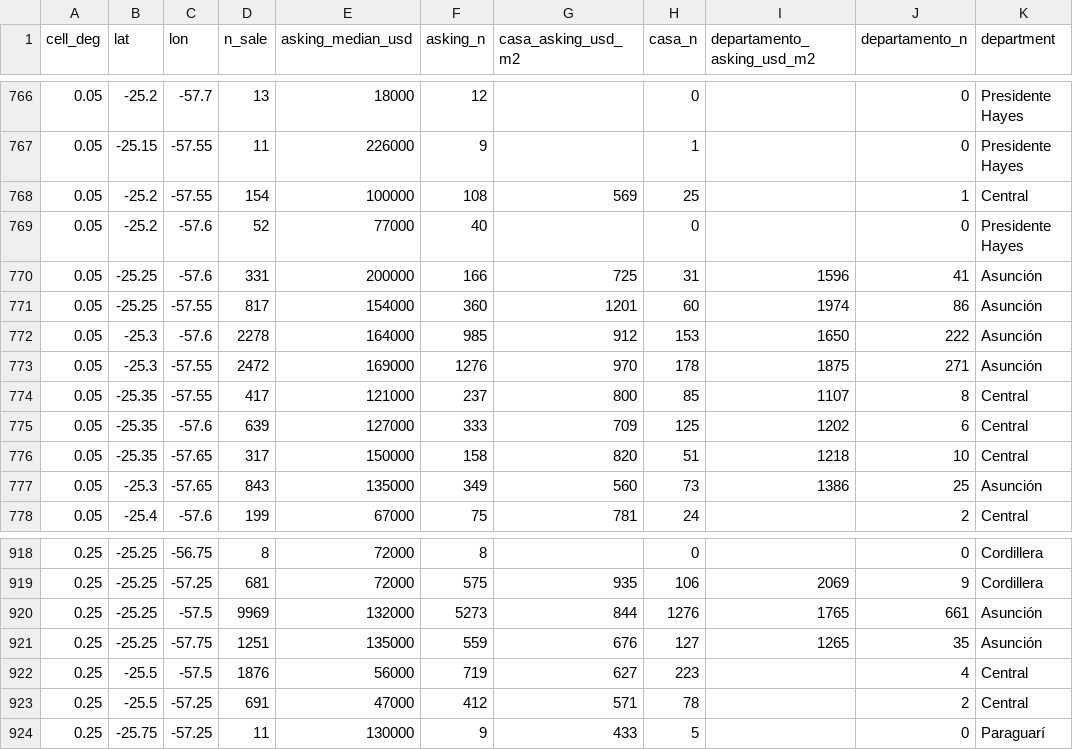
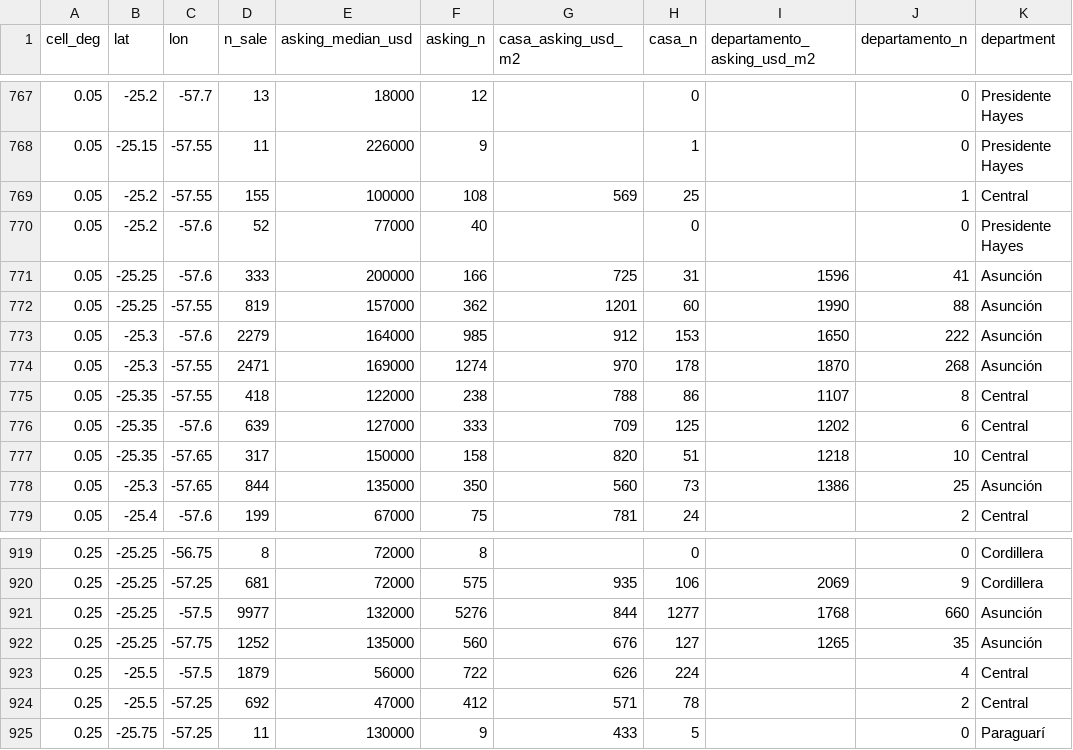
Before and after one commit to ddvanlith/tekoha-daily, a CSV file: dashboard/data/grid_cells.csv, drawn as a sheet; only a part is shown, gaps mark what is left out; addresses are those after the commit; the diff covers the shown part only; the diff names each change by its address in the sheet, - before the commit and + after, or states it on an @@ line.

```diff
--- a/dashboard/data/grid_cells.csv
+++ b/dashboard/data/grid_cells.csv
-D769 (n_sale): 154
+D769 (n_sale): 155
-D771 (n_sale): 331
+D771 (n_sale): 333
-D772 (n_sale): 817
+D772 (n_sale): 819
-E772 (asking_median_usd): 154000
+E772 (asking_median_usd): 157000
-F772 (asking_n): 360
+F772 (asking_n): 362
-I772 (departamento_asking_usd_m2): 1974
+I772 (departamento_asking_usd_m2): 1990
-J772 (departamento_n): 86
+J772 (departamento_n): 88
-D773 (n_sale): 2278
+D773 (n_sale): 2279
-D774 (n_sale): 2472
+D774 (n_sale): 2471
-F774 (asking_n): 1276
+F774 (asking_n): 1274
-I774 (departamento_asking_usd_m2): 1875
+I774 (departamento_asking_usd_m2): 1870
-J774 (departamento_n): 271
+J774 (departamento_n): 268
-D775 (n_sale): 417
+D775 (n_sale): 418
-E775 (asking_median_usd): 121000
+E775 (asking_median_usd): 122000
-F775 (asking_n): 237
+F775 (asking_n): 238
-G775 (casa_asking_usd_m2): 800
+G775 (casa_asking_usd_m2): 788
-H775 (casa_n): 85
+H775 (casa_n): 86
-D778 (n_sale): 843
+D778 (n_sale): 844
-F778 (asking_n): 349
+F778 (asking_n): 350
-D921 (n_sale): 9969
+D921 (n_sale): 9977
-F921 (asking_n): 5273
+F921 (asking_n): 5276
-H921 (casa_n): 1276
+H921 (casa_n): 1277
-I921 (departamento_asking_usd_m2): 1765
+I921 (departamento_asking_usd_m2): 1768
-J921 (departamento_n): 661
+J921 (departamento_n): 660
-D922 (n_sale): 1251
+D922 (n_sale): 1252
-F922 (asking_n): 559
+F922 (asking_n): 560
-D923 (n_sale): 1876
+D923 (n_sale): 1879
-F923 (asking_n): 719
+F923 (asking_n): 722
-G923 (casa_asking_usd_m2): 627
+G923 (casa_asking_usd_m2): 626
-H923 (casa_n): 223
+H923 (casa_n): 224
-D924 (n_sale): 691
+D924 (n_sale): 692
```
Also changed, not shown: 1 added row and 66 edited cells elsewhere in this file, dashboard/data/asking_cuts_7d.csv, dashboard/data/asking_new_7d.csv, 20 other files.
